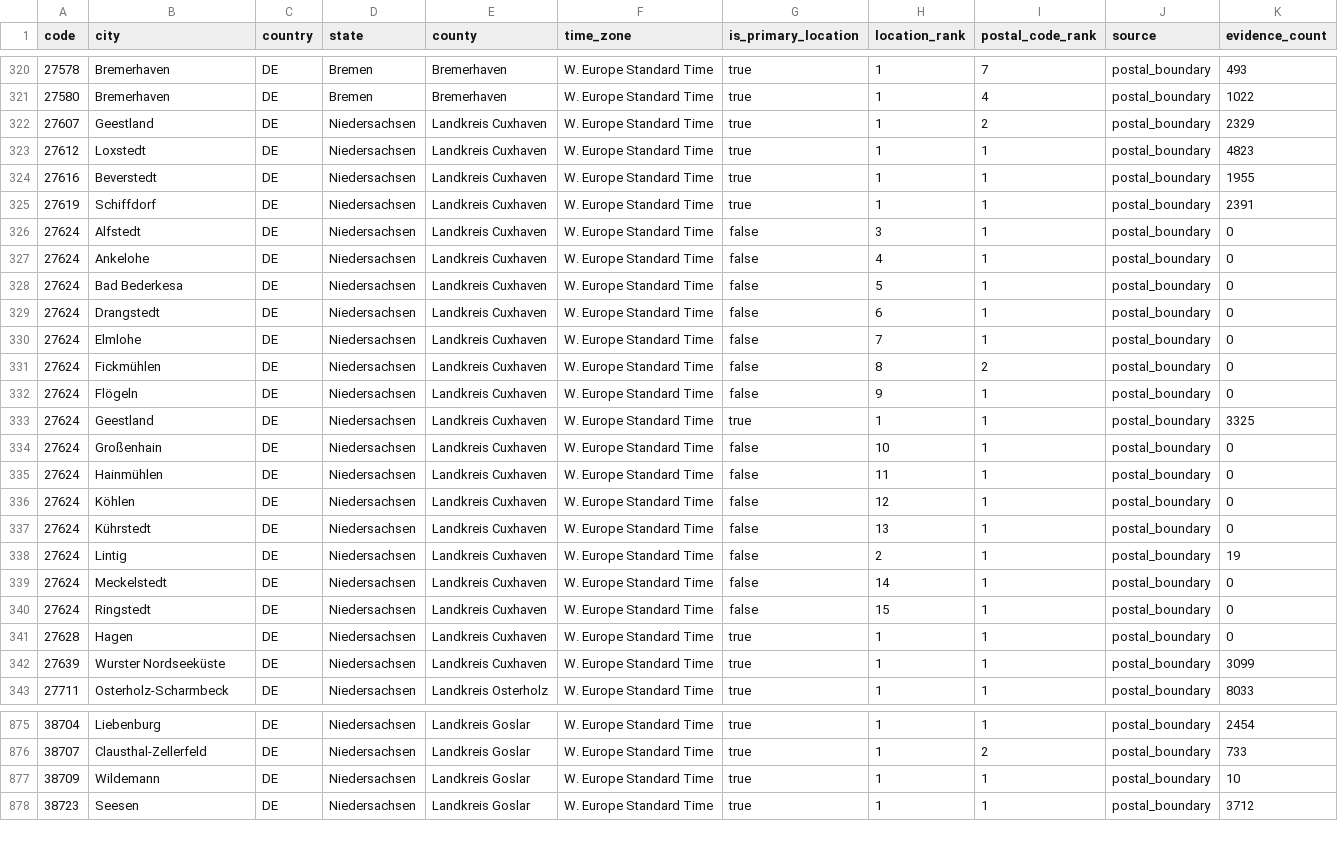
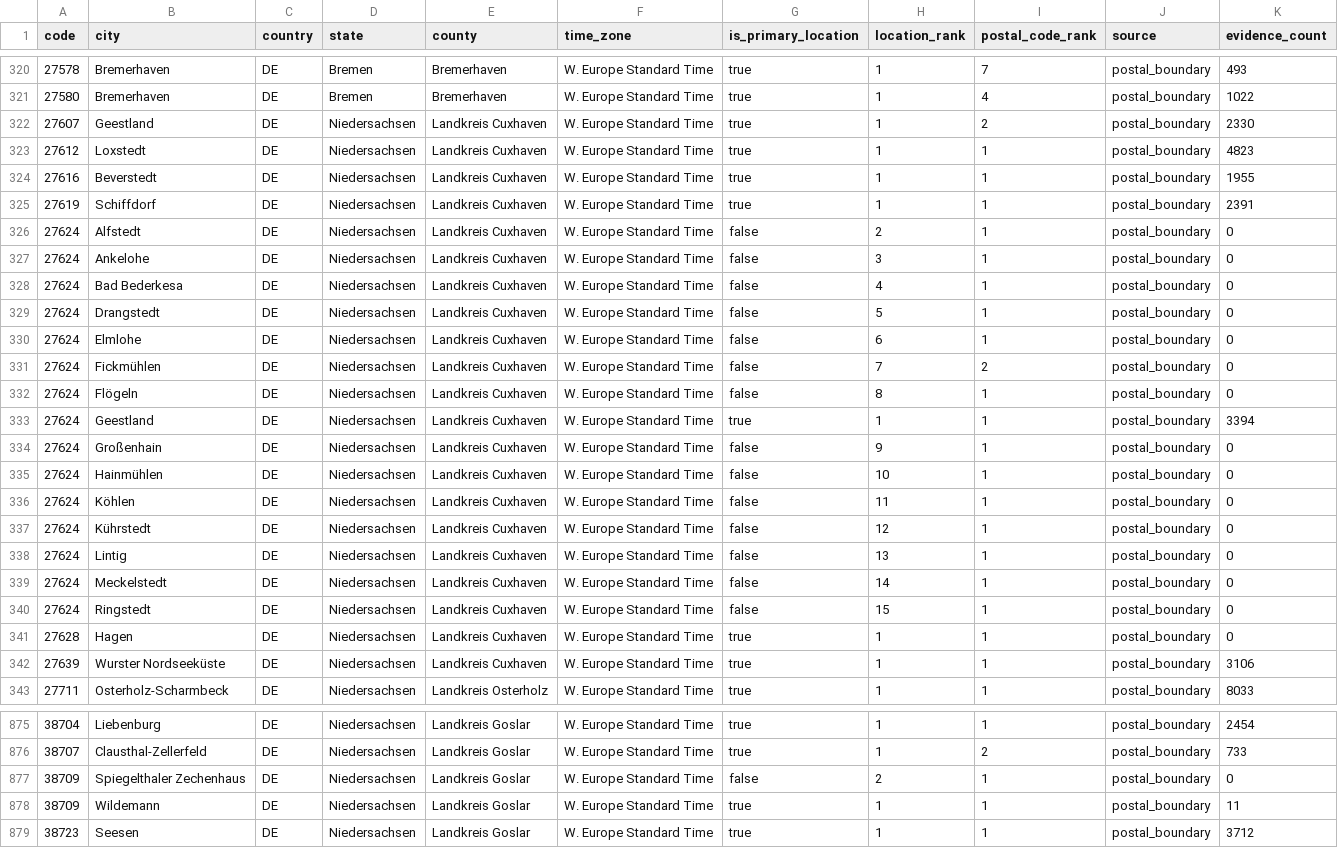
Before and after one commit to Schoenfeld-Solutions/open-postal-codes, a CSV file: data/regional/v1/de/post_code/niedersachsen.csv, drawn as a sheet; only a part is shown, gaps mark what is left out; the diff covers the shown part only.

```diff
--- a/data/regional/v1/de/post_code/niedersachsen.csv
+++ b/data/regional/v1/de/post_code/niedersachsen.csv
@@ -321,3 +321,3 @@ code,city,country,state,county,time_zone,is_primary_location,location_rank,posta
 27580,Bremerhaven,DE,Bremen,Bremerhaven,W. Europe Standard Time,true,1,4,postal_boundary,1022
-27607,Geestland,DE,Niedersachsen,Landkreis Cuxhaven,W. Europe Standard Time,true,1,2,postal_boundary,2329
+27607,Geestland,DE,Niedersachsen,Landkreis Cuxhaven,W. Europe Standard Time,true,1,2,postal_boundary,2330
 27612,Loxstedt,DE,Niedersachsen,Landkreis Cuxhaven,W. Europe Standard Time,true,1,1,postal_boundary,4823
@@ -325,15 +325,15 @@ code,city,country,state,county,time_zone,is_primary_location,location_rank,posta
 27619,Schiffdorf,DE,Niedersachsen,Landkreis Cuxhaven,W. Europe Standard Time,true,1,1,postal_boundary,2391
-27624,Alfstedt,DE,Niedersachsen,Landkreis Cuxhaven,W. Europe Standard Time,false,3,1,postal_boundary,0
-27624,Ankelohe,DE,Niedersachsen,Landkreis Cuxhaven,W. Europe Standard Time,false,4,1,postal_boundary,0
-27624,Bad Bederkesa,DE,Niedersachsen,Landkreis Cuxhaven,W. Europe Standard Time,false,5,1,postal_boundary,0
-27624,Drangstedt,DE,Niedersachsen,Landkreis Cuxhaven,W. Europe Standard Time,false,6,1,postal_boundary,0
-27624,Elmlohe,DE,Niedersachsen,Landkreis Cuxhaven,W. Europe Standard Time,false,7,1,postal_boundary,0
-27624,Fickmühlen,DE,Niedersachsen,Landkreis Cuxhaven,W. Europe Standard Time,false,8,2,postal_boundary,0
-27624,Flögeln,DE,Niedersachsen,Landkreis Cuxhaven,W. Europe Standard Time,false,9,1,postal_boundary,0
-27624,Geestland,DE,Niedersachsen,Landkreis Cuxhaven,W. Europe Standard Time,true,1,1,postal_boundary,3325
-27624,Großenhain,DE,Niedersachsen,Landkreis Cuxhaven,W. Europe Standard Time,false,10,1,postal_boundary,0
-27624,Hainmühlen,DE,Niedersachsen,Landkreis Cuxhaven,W. Europe Standard Time,false,11,1,postal_boundary,0
-27624,Köhlen,DE,Niedersachsen,Landkreis Cuxhaven,W. Europe Standard Time,false,12,1,postal_boundary,0
-27624,Kührstedt,DE,Niedersachsen,Landkreis Cuxhaven,W. Europe Standard Time,false,13,1,postal_boundary,0
-27624,Lintig,DE,Niedersachsen,Landkreis Cuxhaven,W. Europe Standard Time,false,2,1,postal_boundary,19
+27624,Alfstedt,DE,Niedersachsen,Landkreis Cuxhaven,W. Europe Standard Time,false,2,1,postal_boundary,0
+27624,Ankelohe,DE,Niedersachsen,Landkreis Cuxhaven,W. Europe Standard Time,false,3,1,postal_boundary,0
+27624,Bad Bederkesa,DE,Niedersachsen,Landkreis Cuxhaven,W. Europe Standard Time,false,4,1,postal_boundary,0
+27624,Drangstedt,DE,Niedersachsen,Landkreis Cuxhaven,W. Europe Standard Time,false,5,1,postal_boundary,0
+27624,Elmlohe,DE,Niedersachsen,Landkreis Cuxhaven,W. Europe Standard Time,false,6,1,postal_boundary,0
+27624,Fickmühlen,DE,Niedersachsen,Landkreis Cuxhaven,W. Europe Standard Time,false,7,2,postal_boundary,0
+27624,Flögeln,DE,Niedersachsen,Landkreis Cuxhaven,W. Europe Standard Time,false,8,1,postal_boundary,0
+27624,Geestland,DE,Niedersachsen,Landkreis Cuxhaven,W. Europe Standard Time,true,1,1,postal_boundary,3394
+27624,Großenhain,DE,Niedersachsen,Landkreis Cuxhaven,W. Europe Standard Time,false,9,1,postal_boundary,0
+27624,Hainmühlen,DE,Niedersachsen,Landkreis Cuxhaven,W. Europe Standard Time,false,10,1,postal_boundary,0
+27624,Köhlen,DE,Niedersachsen,Landkreis Cuxhaven,W. Europe Standard Time,false,11,1,postal_boundary,0
+27624,Kührstedt,DE,Niedersachsen,Landkreis Cuxhaven,W. Europe Standard Time,false,12,1,postal_boundary,0
+27624,Lintig,DE,Niedersachsen,Landkreis Cuxhaven,W. Europe Standard Time,false,13,1,postal_boundary,0
 27624,Meckelstedt,DE,Niedersachsen,Landkreis Cuxhaven,W. Europe Standard Time,false,14,1,postal_boundary,0
@@ -341,3 +341,3 @@ code,city,country,state,county,time_zone,is_primary_location,location_rank,posta
 27628,Hagen,DE,Niedersachsen,Landkreis Cuxhaven,W. Europe Standard Time,true,1,1,postal_boundary,0
-27639,Wurster Nordseeküste,DE,Niedersachsen,Landkreis Cuxhaven,W. Europe Standard Time,true,1,1,postal_boundary,3099
+27639,Wurster Nordseeküste,DE,Niedersachsen,Landkreis Cuxhaven,W. Europe Standard Time,true,1,1,postal_boundary,3106
 27711,Osterholz-Scharmbeck,DE,Niedersachsen,Landkreis Osterholz,W. Europe Standard Time,true,1,1,postal_boundary,8033
@@ -876,3 +876,4 @@ code,city,country,state,county,time_zone,is_primary_location,location_rank,posta
 38707,Clausthal-Zellerfeld,DE,Niedersachsen,Landkreis Goslar,W. Europe Standard Time,true,1,2,postal_boundary,733
-38709,Wildemann,DE,Niedersachsen,Landkreis Goslar,W. Europe Standard Time,true,1,1,postal_boundary,10
+38709,Spiegelthaler Zechenhaus,DE,Niedersachsen,Landkreis Goslar,W. Europe Standard Time,false,2,1,postal_boundary,0
+38709,Wildemann,DE,Niedersachsen,Landkreis Goslar,W. Europe Standard Time,true,1,1,postal_boundary,11
 38723,Seesen,DE,Niedersachsen,Landkreis Goslar,W. Europe Standard Time,true,1,1,postal_boundary,3712
```
Also changed, not shown: 154 edited cells elsewhere in this file, data/public/v1/de/post_code.csv, data/regional/v1/ch/post_code/switzerland.csv, 25 other files.
